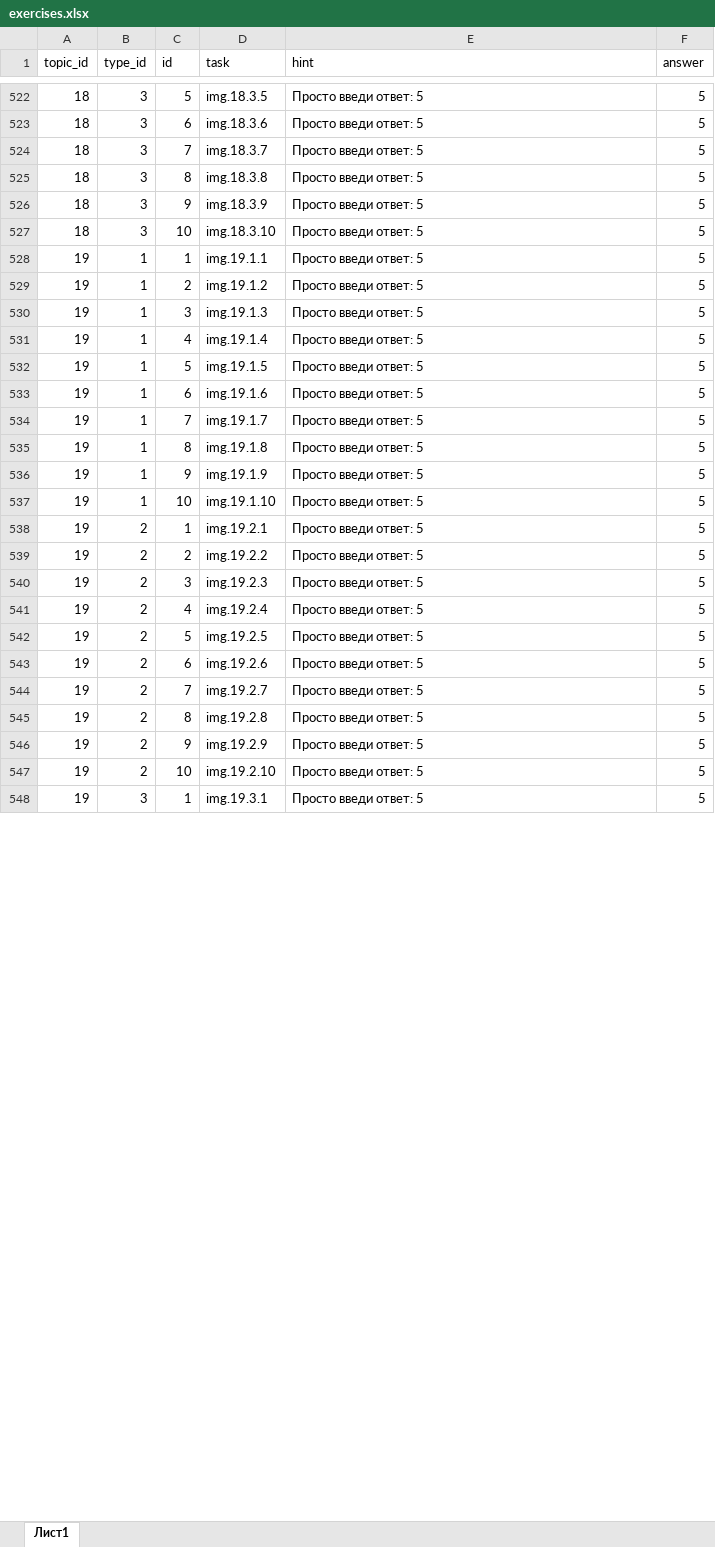
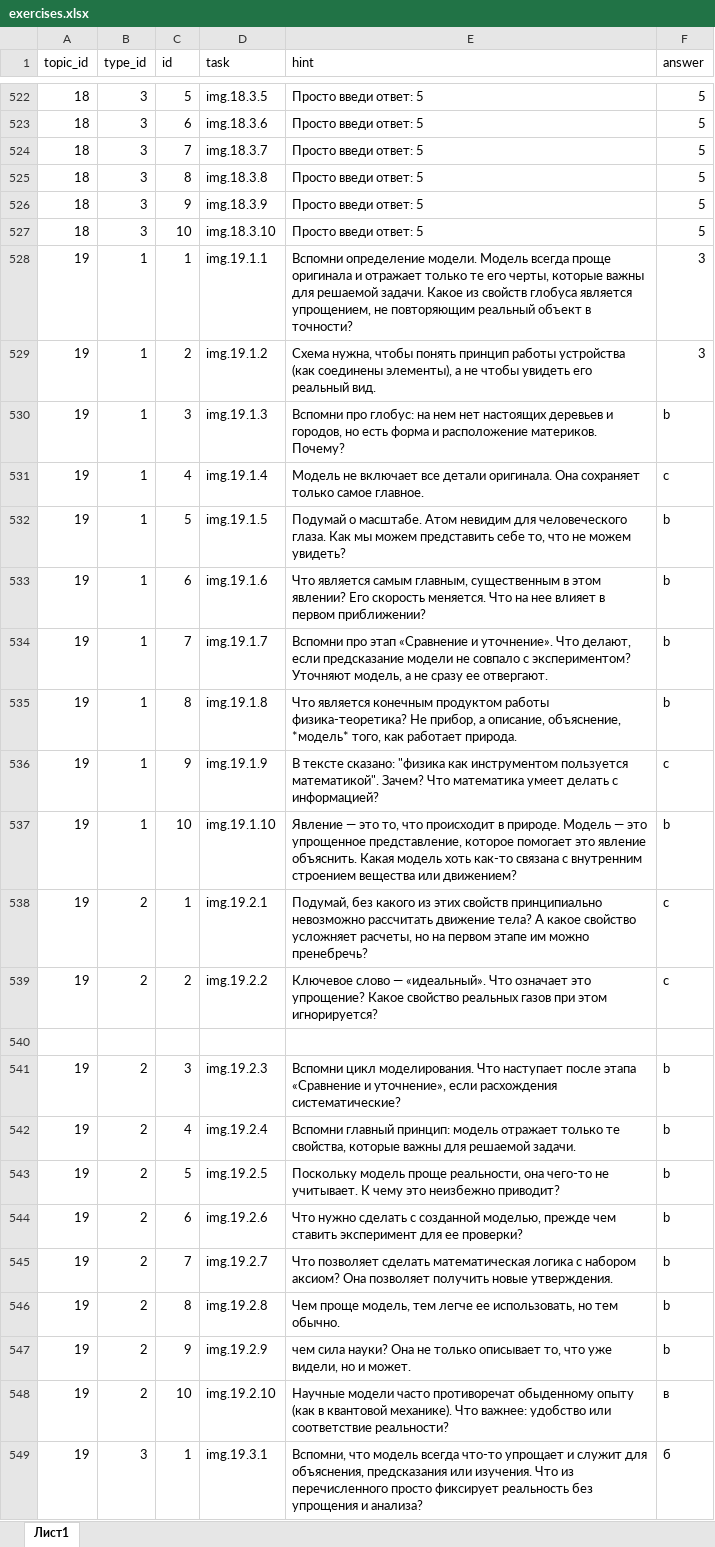
Before and after one commit to liteobsidian/physics, an Excel workbook: src/sources/exercises.xlsx, sheet Лист1, drawn as a sheet; only a part is shown, gaps mark what is left out; values as stored, in another font and other column widths than the file's, no borders; addresses are those after the commit; the diff covers the shown part only; the diff names each change by its address in the sheet, - before the commit and + after, or states it on an @@ line.

```diff
--- a/src/sources/exercises.xlsx (sheet Лист1)
+++ b/src/sources/exercises.xlsx (sheet Лист1)
-E528 (hint): Просто введи ответ: 5
+E528 (hint): Вспомни определение модели. Модель всегда проще оригинала и отражает только те его черты, которые важны для решаемой задачи. Какое из свойств глобуса является упрощением, не повторяющим реальный объект в точности?
-F528:F529 (answer): 5
+F528:F529 (answer): 3
-E529 (hint): Просто введи ответ: 5
+E529 (hint): Схема нужна, чтобы понять принцип работы устройства (как соединены элементы), а не чтобы увидеть его реальный вид.
-E530 (hint): Просто введи ответ: 5
+E530 (hint): Вспомни про глобус: на нем нет настоящих деревьев и городов, но есть форма и расположение материков. Почему?
-F530 (answer): 5
+F530 (answer): b
-E531 (hint): Просто введи ответ: 5
+E531 (hint): Модель не включает все детали оригинала. Она сохраняет только самое главное.
-F531 (answer): 5
+F531 (answer): c
-E532 (hint): Просто введи ответ: 5
+E532 (hint): Подумай о масштабе. Атом невидим для человеческого глаза. Как мы можем представить себе то, что не можем увидеть?
-F532:F535 (answer): 5
+F532:F535 (answer): b
-E533 (hint): Просто введи ответ: 5
+E533 (hint): Что является самым главным, существенным в этом явлении? Его скорость меняется. Что на нее влияет в первом приближении?
-E534 (hint): Просто введи ответ: 5
+E534 (hint): Вспомни про этап «Сравнение и уточнение». Что делают, если предсказание модели не совпало с экспериментом? Уточняют модель, а не сразу ее отвергают.
-E535 (hint): Просто введи ответ: 5
+E535 (hint): Что является конечным продуктом работы физика-теоретика? Не прибор, а описание, объяснение, *модель* того, как работает природа.
-E536 (hint): Просто введи ответ: 5
+E536 (hint): В тексте сказано: "физика как инструментом пользуется математикой". Зачем? Что математика умеет делать с информацией?
-F536 (answer): 5
+F536 (answer): c
-E537 (hint): Просто введи ответ: 5
+E537 (hint): Явление — это то, что происходит в природе. Модель — это упрощенное представление, которое помогает это явление объяснить. Какая модель хоть как-то связана с внутренним строением вещества или движением?
-F537 (answer): 5
+F537 (answer): b
-E538 (hint): Просто введи ответ: 5
+E538 (hint): Подумай, без какого из этих свойств принципиально невозможно рассчитать движение тела? А какое свойство усложняет расчеты, но на первом этапе им можно пренебречь?
-F538:F539 (answer): 5
+F538:F539 (answer): c
-E539 (hint): Просто введи ответ: 5
+E539 (hint): Ключевое слово — «идеальный». Что означает это упрощение? Какое свойство реальных газов при этом игнорируется?
+row 540: (empty)
-E541 (hint): Просто введи ответ: 5
+E541 (hint): Вспомни цикл моделирования. Что наступает после этапа «Сравнение и уточнение», если расхождения систематические?
-F541:F547 (answer): 5
+F541:F547 (answer): b
-E542 (hint): Просто введи ответ: 5
+E542 (hint): Вспомни главный принцип: модель отражает только те свойства, которые важны для решаемой задачи.
-E543 (hint): Просто введи ответ: 5
+E543 (hint): Поскольку модель проще реальности, она чего-то не учитывает. К чему это неизбежно приводит?
-E544 (hint): Просто введи ответ: 5
+E544 (hint): Что нужно сделать с созданной моделью, прежде чем ставить эксперимент для ее проверки?
-E545 (hint): Просто введи ответ: 5
+E545 (hint): Что позволяет сделать математическая логика с набором аксиом? Она позволяет получить новые утверждения.
-E546 (hint): Просто введи ответ: 5
+E546 (hint): Чем проще модель, тем легче ее использовать, но тем обычно.
-E547 (hint): Просто введи ответ: 5
+E547 (hint): чем сила науки? Она не только описывает то, что уже видели, но и может.
-E548 (hint): Просто введи ответ: 5
+E548 (hint): Научные модели часто противоречат обыденному опыту (как в квантовой механике). Что важнее: удобство или соответствие реальности?
-F548 (answer): 5
+F548 (answer): в
-E549 (hint): Просто введи ответ: 5
+E549 (hint): Вспомни, что модель всегда что-то упрощает и служит для объяснения, предсказания или изучения. Что из перечисленного просто фиксирует реальность без упрощения и анализа?
-F549 (answer): 5
+F549 (answer): б
```
Also changed, not shown: 1 removed row and 16 edited cells elsewhere in this sheet, 31 other files.
